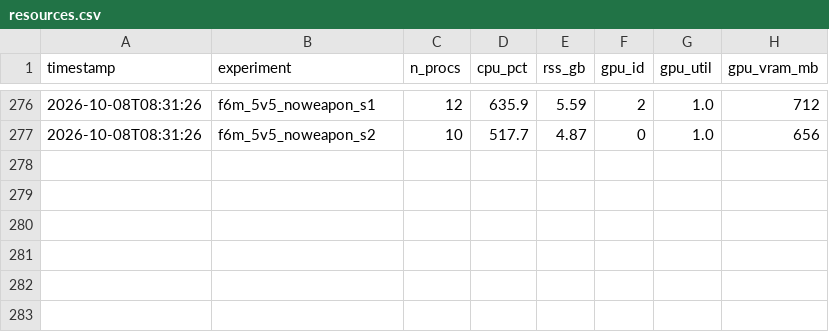
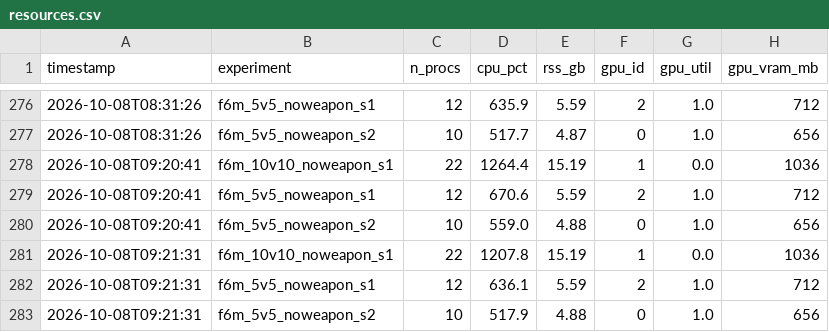
Before and after one commit to David-JayTao/SEU-SRTP, a CSV file: experiments/2026-10-07-08-formal6m/metrics/resources.csv, drawn as a sheet; only a part is shown, gaps mark what is left out; the diff names each change by its address in the sheet, - before the commit and + after, or states it on an @@ line.

```diff
--- a/experiments/2026-10-07-08-formal6m/metrics/resources.csv
+++ b/experiments/2026-10-07-08-formal6m/metrics/resources.csv
+row 278: 2026-10-08T09:20:41 | f6m_10v10_noweapon_s1 | 22 | 1264.4 | 15.19 | 1 | 0.0 | 1036
+row 279: 2026-10-08T09:20:41 | f6m_5v5_noweapon_s1 | 12 | 670.6 | 5.59 | 2 | 1.0 | 712
+row 280: 2026-10-08T09:20:41 | f6m_5v5_noweapon_s2 | 10 | 559.0 | 4.88 | 0 | 1.0 | 656
+row 281: 2026-10-08T09:21:31 | f6m_10v10_noweapon_s1 | 22 | 1207.8 | 15.19 | 1 | 0.0 | 1036
+row 282: 2026-10-08T09:21:31 | f6m_5v5_noweapon_s1 | 12 | 636.1 | 5.59 | 2 | 1.0 | 712
+row 283: 2026-10-08T09:21:31 | f6m_5v5_noweapon_s2 | 10 | 517.9 | 4.88 | 0 | 1.0 | 656
```
Also changed, not shown: experiments/2026-10-07-08-formal6m/manifest.csv, experiments/2026-10-07-08-formal6m/metrics/equal_sample.csv, 46 other files.
